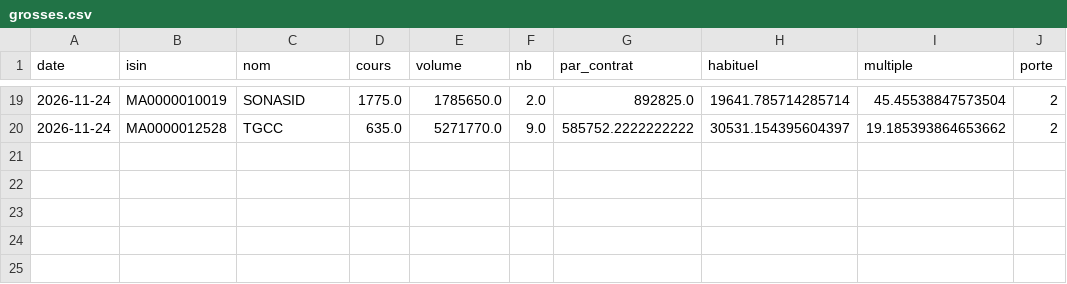
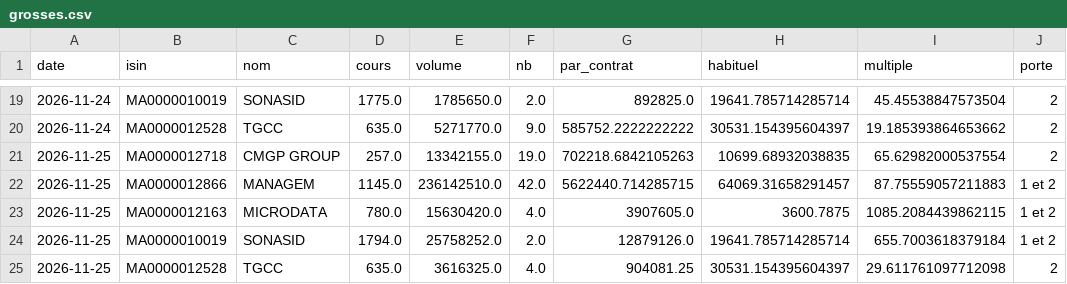
Before and after one commit to ioul10/MASI20TRACKER, a CSV file: data/grosses.csv, drawn as a sheet; only a part is shown, gaps mark what is left out; the diff names each change by its address in the sheet, - before the commit and + after, or states it on an @@ line.

Commit message:
Import cote 2026-11-25

```diff
--- a/data/grosses.csv
+++ b/data/grosses.csv
+row 21: 2026-11-25 | MA0000012718 | CMGP GROUP | 257.0 | 13342155.0 | 19.0 | 702218.6842105263 | 10699.68932038835 | 65.62982000537554 | 2
+row 22: 2026-11-25 | MA0000012866 | MANAGEM | 1145.0 | 236142510.0 | 42.0 | 5622440.714285715 | 64069.31658291457 | 87.75559057211883 | 1 et 2
+row 23: 2026-11-25 | MA0000012163 | MICRODATA | 780.0 | 15630420.0 | 4.0 | 3907605.0 | 3600.7875 | 1085.2084439862115 | 1 et 2
+row 24: 2026-11-25 | MA0000010019 | SONASID | 1794.0 | 25758252.0 | 2.0 | 12879126.0 | 19641.785714285714 | 655.7003618379184 | 1 et 2
+row 25: 2026-11-25 | MA0000012528 | TGCC | 635.0 | 3616325.0 | 4.0 | 904081.25 | 30531.154395604397 | 29.611761097712098 | 2
```
